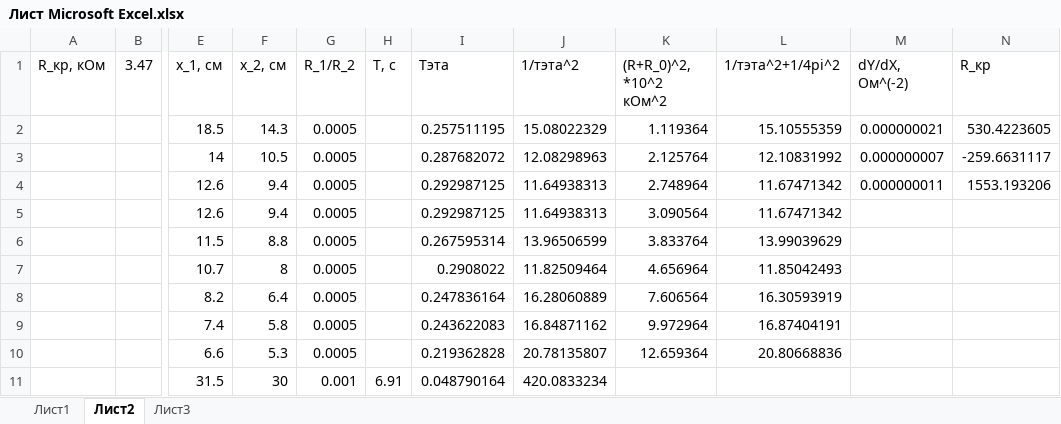
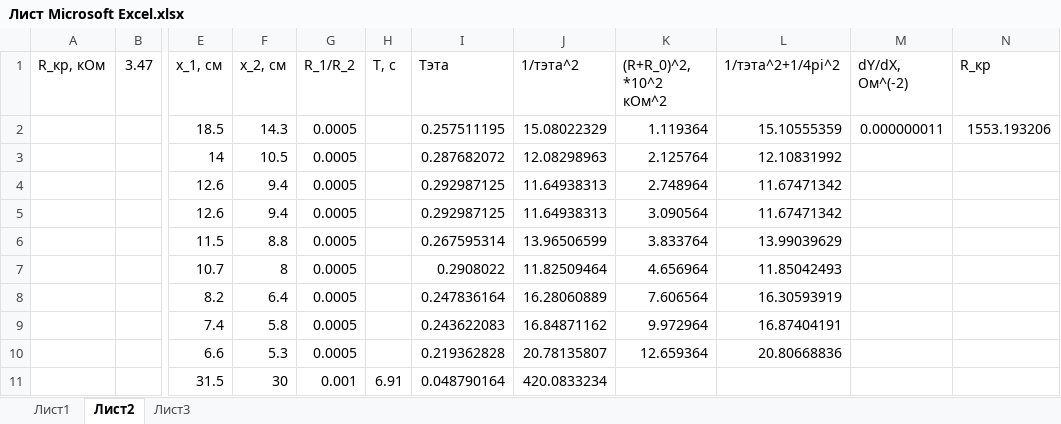
Before and after one commit to QDGeorge/Physics_Labs, an Excel workbook: Лаба 3.2.6/Лист Microsoft Excel.xlsx, sheet Лист2, drawn as a sheet; only a part is shown, gaps mark what is left out; values as stored, in another font and other column widths than the file's, no borders; the diff names each change by its address in the sheet, - before the commit and + after, or states it on an @@ line.

Commit message:
Лаба 3.6.1

```diff
--- a/Лаба 3.2.6/Лист Microsoft Excel.xlsx (sheet Лист2)
+++ b/Лаба 3.2.6/Лист Microsoft Excel.xlsx (sheet Лист2)
-M2 (dY/dX, Ом^(-2)): 0.000000021
+M2 (dY/dX, Ом^(-2)): 0.000000011
-N2 (R_кр): 530.4223605
+N2 (R_кр): 1553.193206
-M3 (dY/dX, Ом^(-2)): 0.000000007
+M3 (dY/dX, Ом^(-2)): (empty)
-N3 (R_кр): -259.6631117
+N3 (R_кр): (empty)
-M4 (dY/dX, Ом^(-2)): 0.000000011
+M4 (dY/dX, Ом^(-2)): (empty)
-N4 (R_кр): 1553.193206
+N4 (R_кр): (empty)
```
Also changed, not shown: 3 other files.
